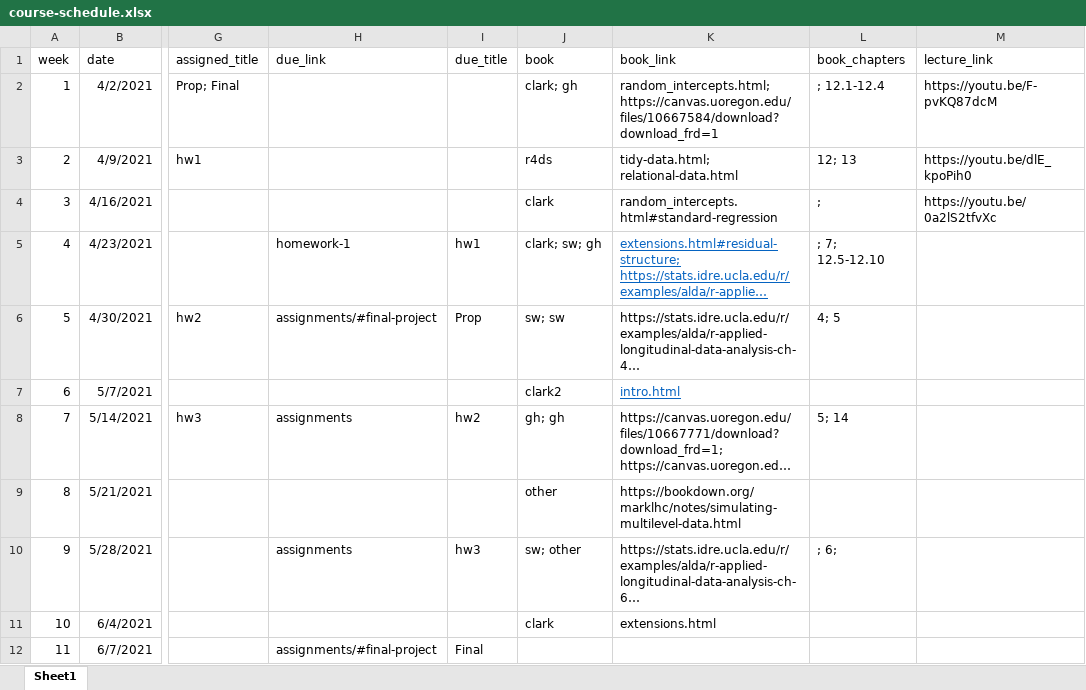
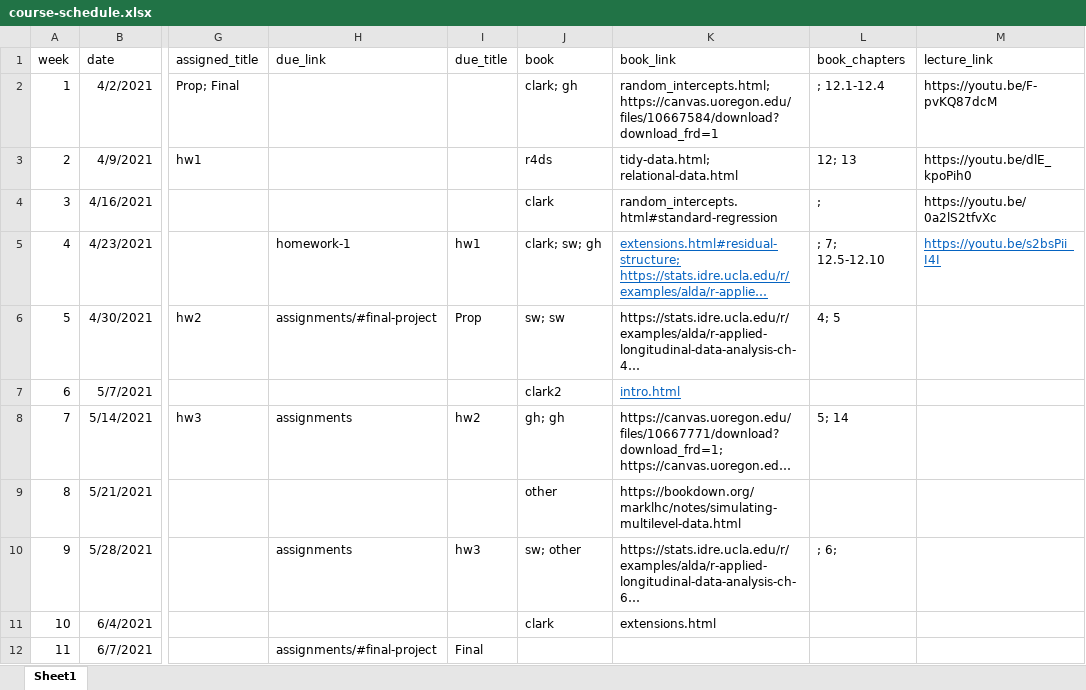
Before and after one commit to datalorax/mlm2, an Excel workbook: website-data/course-schedule.xlsx, sheet Sheet1, drawn as a sheet; only a part is shown, gaps mark what is left out; long unchanged cells end in …; values as stored, in another font and other column widths than the file's, no borders; the diff names each change by its address in the sheet, - before the commit and + after, or states it on an @@ line.

Commit message:
post w4 video

```diff
--- a/website-data/course-schedule.xlsx (sheet Sheet1)
+++ b/website-data/course-schedule.xlsx (sheet Sheet1)
-M5 (lecture_link): (empty)
+M5 (lecture_link): https://youtu.be/s2bsPii_I4I
```
